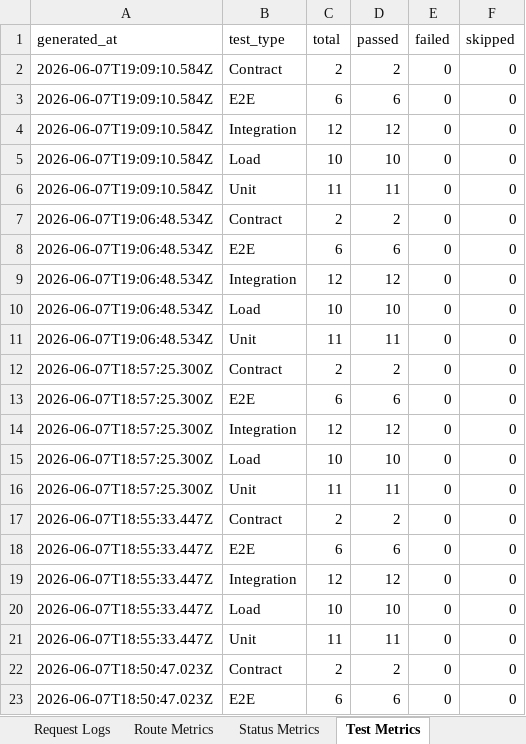
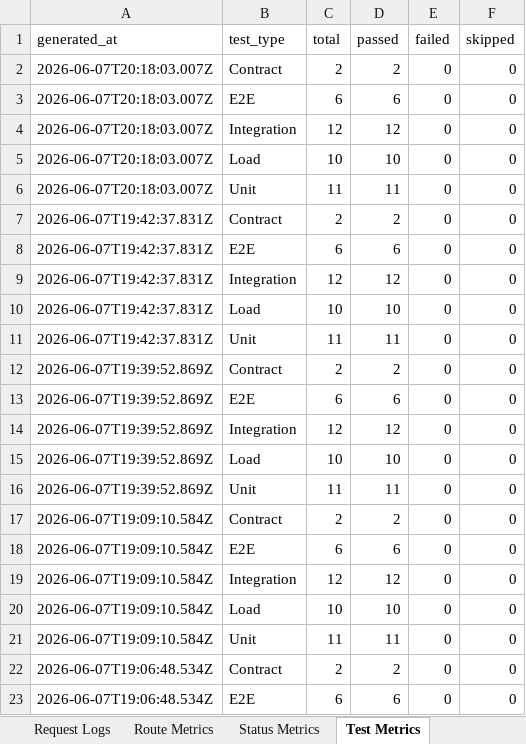
Before and after one commit to Sainath1503/FoodHubProject, an Excel workbook: qa-artifacts/FoodHub-Observability-Dashboard.xlsx, sheet Test Metrics, drawn as a sheet; only a part is shown; the shorter side is filled out with more unchanged rows; values as stored, in another font and other column widths than the file's, no borders; the diff names each change by its address in the sheet, - before the commit and + after, or states it on an @@ line.

```diff
--- a/qa-artifacts/FoodHub-Observability-Dashboard.xlsx (sheet Test Metrics)
+++ b/qa-artifacts/FoodHub-Observability-Dashboard.xlsx (sheet Test Metrics)
+row 2: 2026-06-07T20:18:03.007Z | Contract | 2 | 2 | 0 | 0
+row 3: 2026-06-07T20:18:03.007Z | E2E | 6 | 6 | 0 | 0
+row 4: 2026-06-07T20:18:03.007Z | Integration | 12 | 12 | 0 | 0
+row 5: 2026-06-07T20:18:03.007Z | Load | 10 | 10 | 0 | 0
+row 6: 2026-06-07T20:18:03.007Z | Unit | 11 | 11 | 0 | 0
+row 7: 2026-06-07T19:42:37.831Z | Contract | 2 | 2 | 0 | 0
+row 8: 2026-06-07T19:42:37.831Z | E2E | 6 | 6 | 0 | 0
+row 9: 2026-06-07T19:42:37.831Z | Integration | 12 | 12 | 0 | 0
+row 10: 2026-06-07T19:42:37.831Z | Load | 10 | 10 | 0 | 0
+row 11: 2026-06-07T19:42:37.831Z | Unit | 11 | 11 | 0 | 0
+row 12: 2026-06-07T19:39:52.869Z | Contract | 2 | 2 | 0 | 0
+row 13: 2026-06-07T19:39:52.869Z | E2E | 6 | 6 | 0 | 0
+row 14: 2026-06-07T19:39:52.869Z | Integration | 12 | 12 | 0 | 0
+row 15: 2026-06-07T19:39:52.869Z | Load | 10 | 10 | 0 | 0
+row 16: 2026-06-07T19:39:52.869Z | Unit | 11 | 11 | 0 | 0
```
Also changed, not shown: sheet Request Logs, sheet Load Metrics, sheet Coverage Metrics, sheet Dashboard, sheet Load Rollup, sheet Run History, 5 more sheets, hidden cells, charts or pictures, qa-artifacts/FoodHub-AI-Test-Analysis.xlsx, 12 other files.
